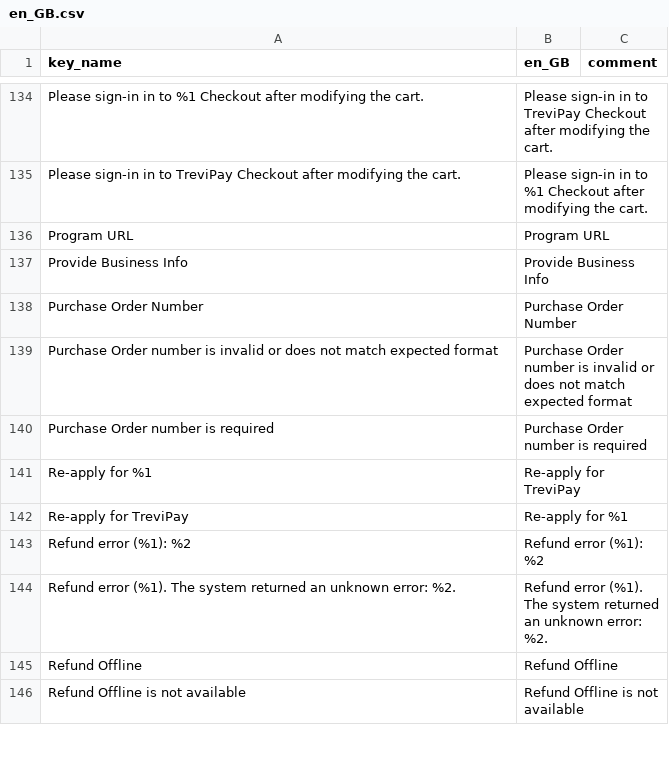
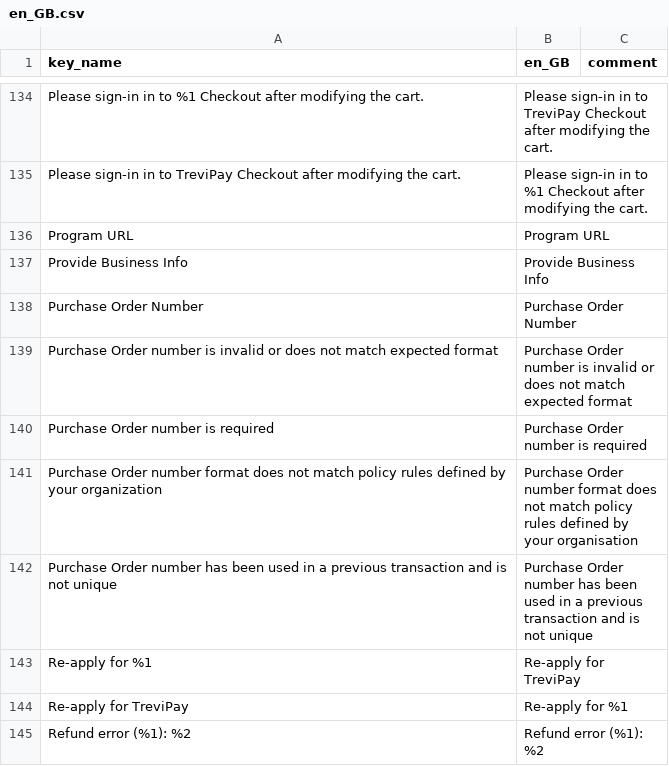
Before and after one commit to trevipay/trevipay-magento2, a CSV file: i18n/en_GB.csv, drawn as a sheet; only a part is shown, gaps mark what is left out; the shorter side is filled out with more unchanged rows; the diff names each change by its address in the sheet, - before the commit and + after, or states it on an @@ line.

```diff
--- a/i18n/en_GB.csv
+++ b/i18n/en_GB.csv
+row 141: Purchase Order number format does not match policy rules defined by your organization | Purchase Order number format does not match policy rules defined by your organisation
+row 142: Purchase Order number has been used in a previous transaction and is not unique | Purchase Order number has been used in a previous transaction and is not unique
```
Also changed, not shown: i18n/en_US.csv, i18n/es_MX.csv, 8 other files.
